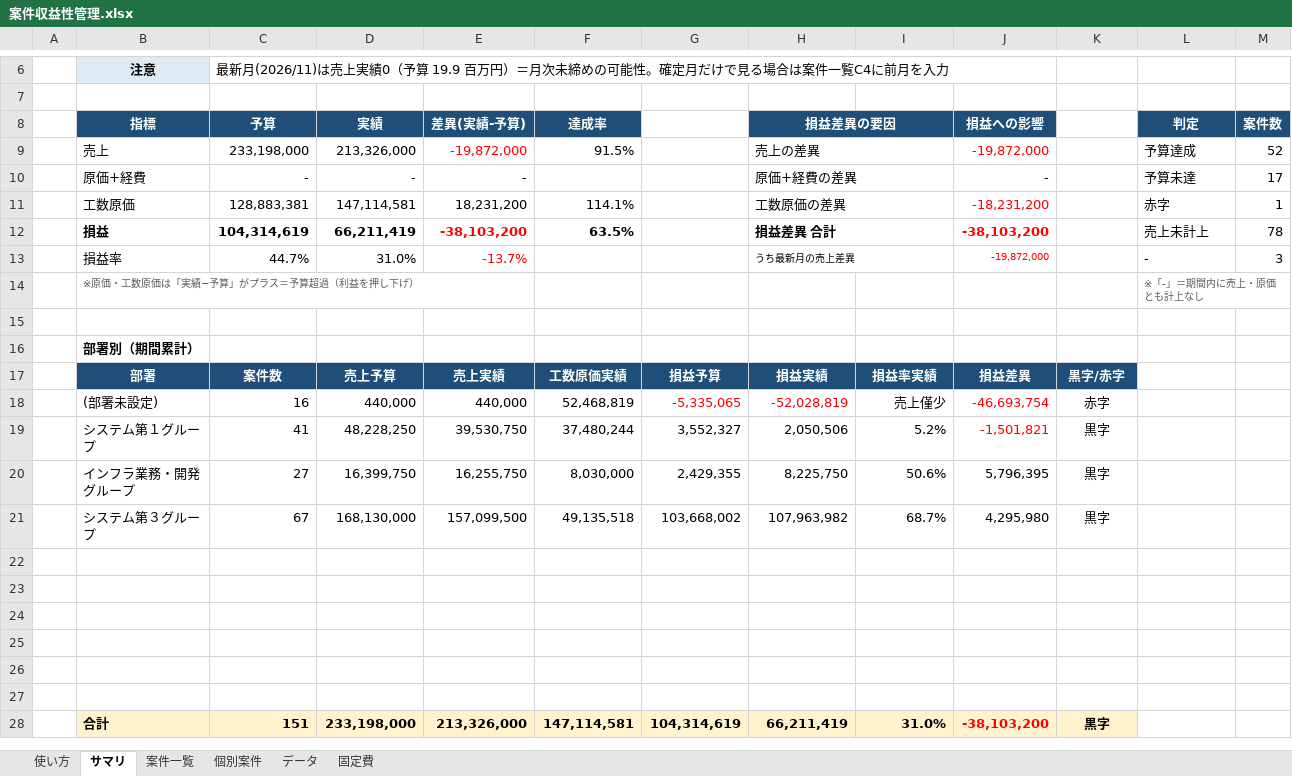
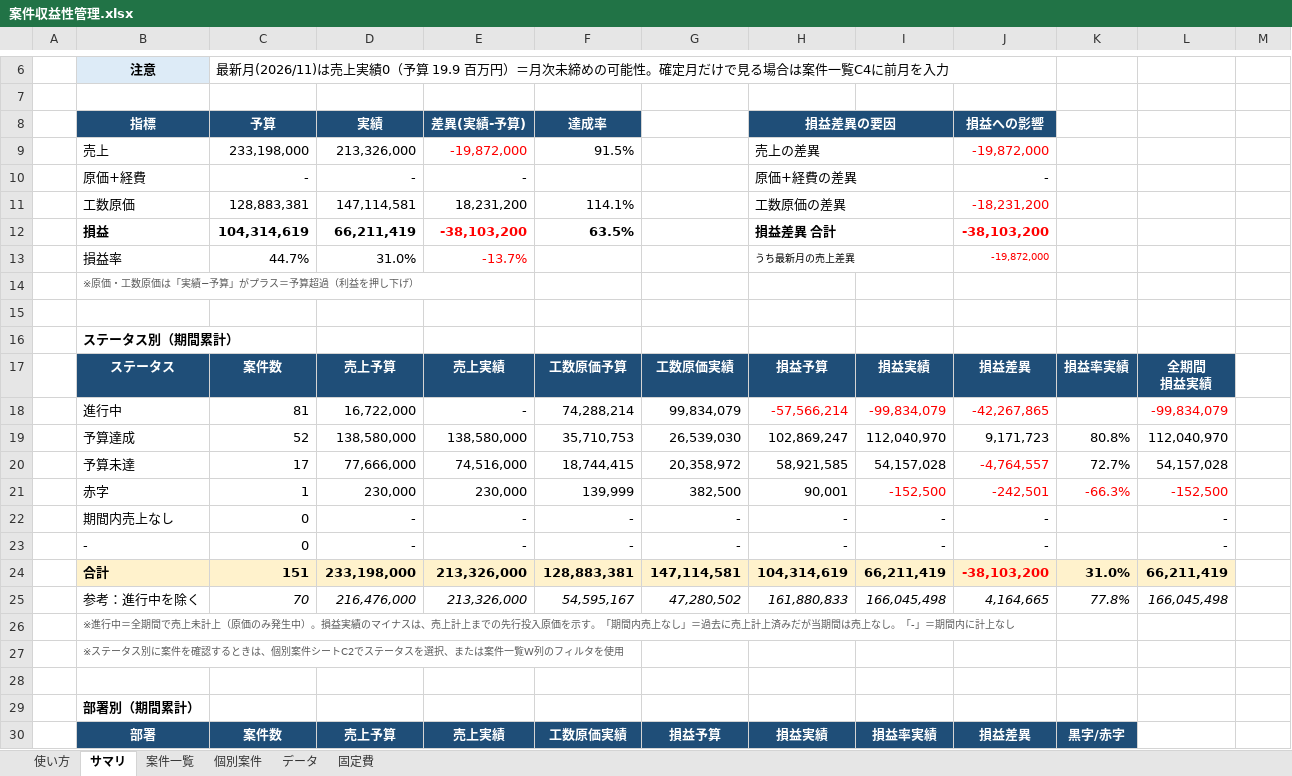
Before and after one commit to maekou-afk/claude, an Excel workbook: 案件収益性管理.xlsx, sheet サマリ, drawn as a sheet; only a part is shown, gaps mark what is left out; the shorter side is filled out with more unchanged rows; values as stored, in another font and other column widths than the file's, no borders; charts and pictures and conditional formats not drawn; addresses are those after the commit; ↵ is a line break in a cell; the diff names each change by its address in the sheet, - before the commit and + after, or states it on an @@ line.

```diff
--- a/案件収益性管理.xlsx (sheet サマリ)
+++ b/案件収益性管理.xlsx (sheet サマリ)
-L8: 判定
+L8: (empty)
-L8:M8 fill: #1F4E78
+L8:M8 fill: none
-M8: 案件数
+M8: (empty)
-L9: 予算達成
+L9: (empty)
-M9: 52
+M9: (empty)
-L10: 予算未達
+L10: (empty)
-M10: 17
+M10: (empty)
-L11: 赤字
+L11: (empty)
-M11: 1
+M11: (empty)
-L12: 売上未計上
+L12: (empty)
-M12: 78
+M12: (empty)
-L13: -
+L13: (empty)
-M13: 3
+M13: (empty)
+row 14:  | ※原価・工数原価は「実績−予算」がプラス＝予算超過（利益を押し下げ）
-row 15:  | ※原価・工数原価は「実績−予算」がプラス＝予算超過（利益を押し下げ） |  |  |  |  |  |  |  |  |  | ※「-」＝期間内に売上・原価とも計上なし
+row 15: (empty)
+row 16:  | ステータス別（期間累計）
+row 17:  | ステータス | 案件数 | 売上予算 | 売上実績 | 工数原価予算 | 工数原価実績 | 損益予算 | 損益実績 | 損益差異 | 損益率実績 | 全期間 ↵ 損益実績
+row 18:  | 進行中 | 81 | 16,722,000 | - | 74,288,214 | 99,834,079 | -57,566,214 | -99,834,079 | -42,267,865 |  | -99,834,079
+row 19:  | 予算達成 | 52 | 138,580,000 | 138,580,000 | 35,710,753 | 26,539,030 | 102,869,247 | 112,040,970 | 9,171,723 | 80.8% | 112,040,970
+row 20:  | 予算未達 | 17 | 77,666,000 | 74,516,000 | 18,744,415 | 20,358,972 | 58,921,585 | 54,157,028 | -4,764,557 | 72.7% | 54,157,028
+row 21:  | 赤字 | 1 | 230,000 | 230,000 | 139,999 | 382,500 | 90,001 | -152,500 | -242,501 | -66.3% | -152,500
+row 22:  | 期間内売上なし | 0 | - | - | - | - | - | - | - |  | -
+row 23:  | - | 0 | - | - | - | - | - | - | - |  | -
+row 24:  | 合計 | 151 | 233,198,000 | 213,326,000 | 128,883,381 | 147,114,581 | 104,314,619 | 66,211,419 | -38,103,200 | 31.0% | 66,211,419
+row 25:  | 参考：進行中を除く | 70 | 216,476,000 | 213,326,000 | 54,595,167 | 47,280,502 | 161,880,833 | 166,045,498 | 4,164,665 | 77.8% | 166,045,498
+row 26:  | ※進行中＝全期間で売上未計上（原価のみ発生中）。損益実績のマイナスは、売上計上までの先行投入原価を示す。「期間内売上なし」＝過去に売上計上済みだが当期間は売上なし。「-」＝期間内に計上なし
+row 27:  | ※ステータス別に案件を確認するときは、個別案件シートC2でステータスを選択、または案件一覧W列のフィルタを使用
```
Also changed, not shown: sheet 案件一覧, sheet 個別案件, sheet 使い方, formulas that keep their value, charts or pictures.
